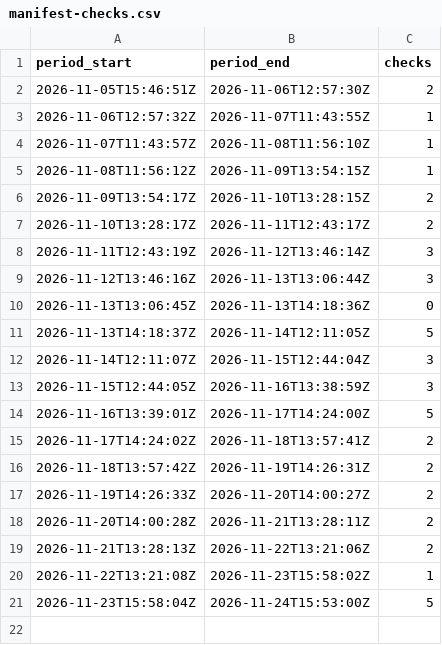
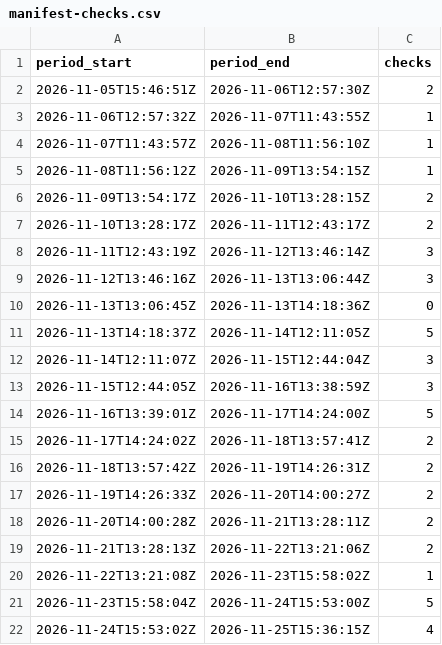
Before and after one commit to benbowdev/benbow-binaries, a CSV file: stats/manifest-checks.csv, drawn as a sheet; the diff names each change by its address in the sheet, - before the commit and + after, or states it on an @@ line.

```diff
--- a/stats/manifest-checks.csv
+++ b/stats/manifest-checks.csv
+row 22: 2026-11-24T15:53:02Z | 2026-11-25T15:36:15Z | 4
```
